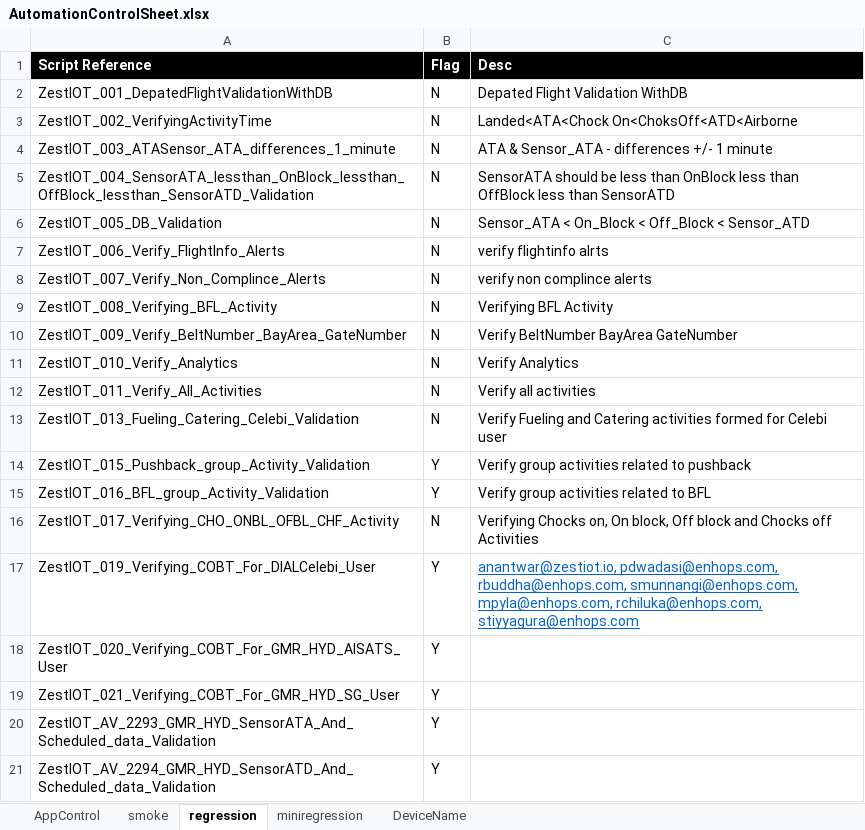
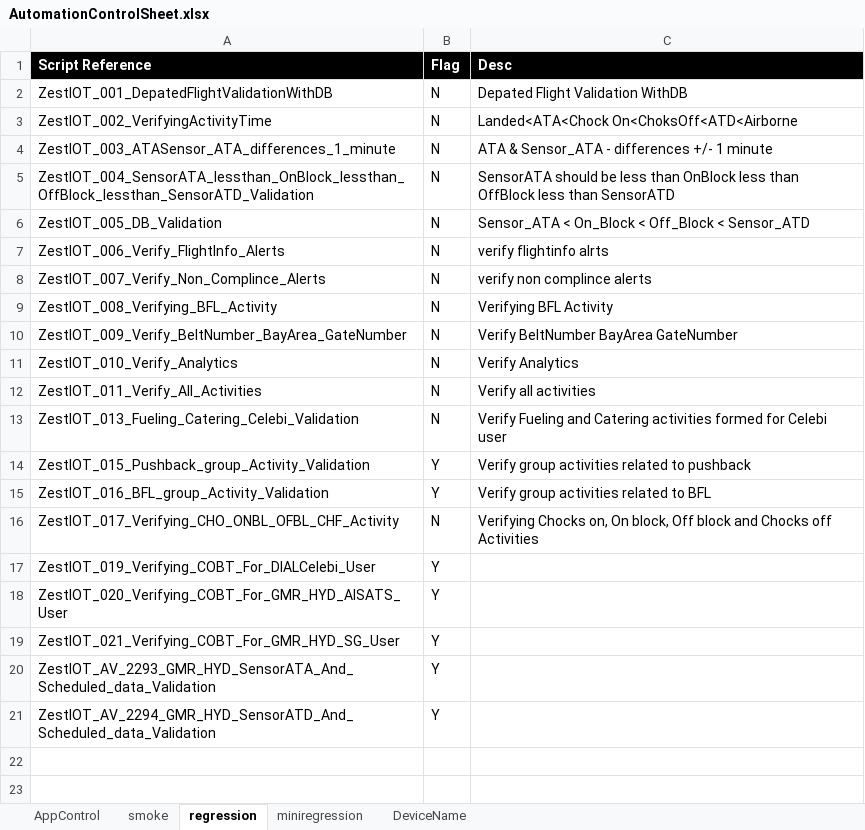
Before and after one commit to Suryakiranreddy/Zestiot, an Excel workbook: target/test-classes/ExcelFiles/AutomationControlSheet.xlsx, sheet regression, drawn as a sheet; values as stored, in another font and other column widths than the file's, no borders; the diff names each change by its address in the sheet, - before the commit and + after, or states it on an @@ line.

```diff
--- a/target/test-classes/ExcelFiles/AutomationControlSheet.xlsx (sheet regression)
+++ b/target/test-classes/ExcelFiles/AutomationControlSheet.xlsx (sheet regression)
-C17 (Desc): anantwar@zestiot.io, pdwadasi@enhops.com, rbuddha@enhops.com, smunnangi@enhops.com, mpyla@enhops.com, rchiluka@enhops.com, stiyyagura@enhops.com
+C17 (Desc): (empty)
```
Also changed, not shown: sheet AppControl, sheet miniregression, 55 other files.
